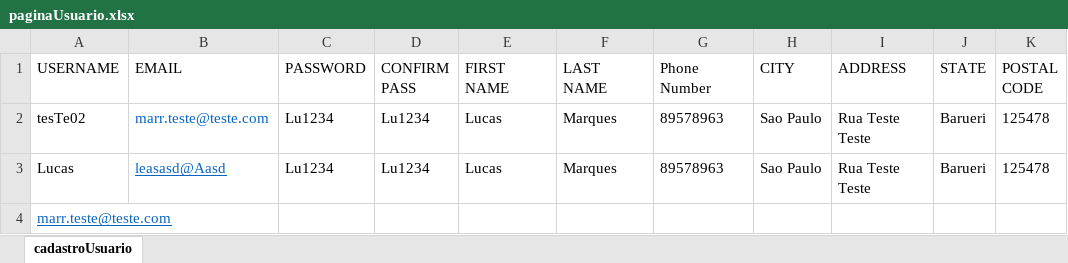
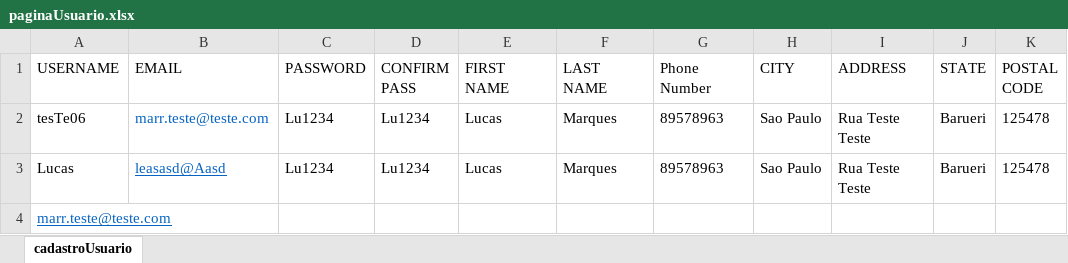
Before and after one commit to MarksLuscas/advantageShoppingTeste, an Excel workbook: target/test-classes/excelUtil/paginaUsuario.xlsx, sheet cadastroUsuario, drawn as a sheet; values as stored, in another font and other column widths than the file's, no borders; the diff names each change by its address in the sheet, - before the commit and + after, or states it on an @@ line.

```diff
--- a/target/test-classes/excelUtil/paginaUsuario.xlsx (sheet cadastroUsuario)
+++ b/target/test-classes/excelUtil/paginaUsuario.xlsx (sheet cadastroUsuario)
-A2 (USERNAME): tesTe02
+A2 (USERNAME): tesTe06
```
Also changed, not shown: 38 other files.
